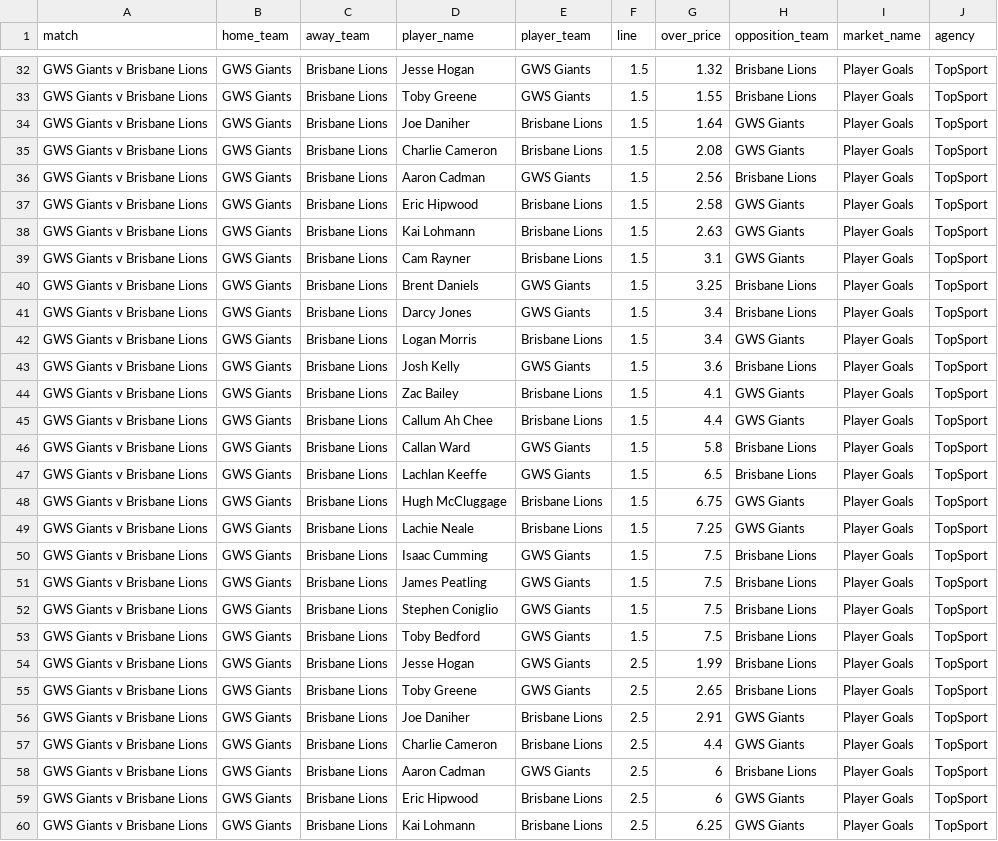
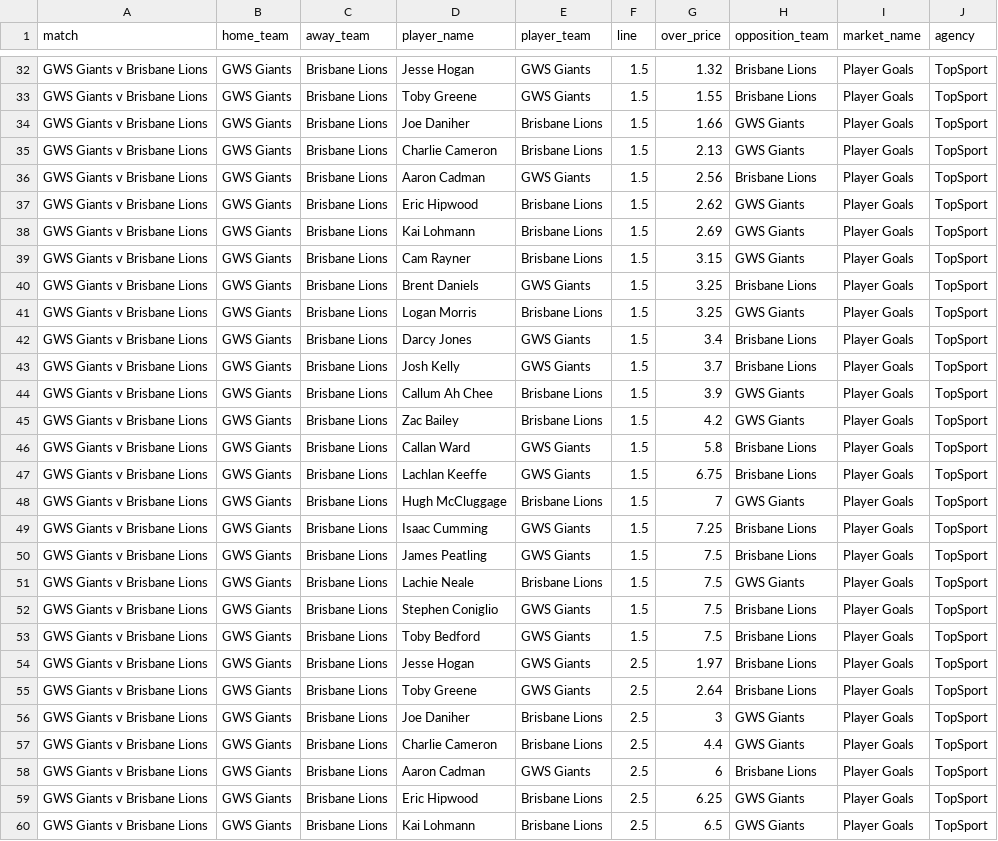
Before and after one commit to jamesbrown1417/AFL, a CSV file: Data/scraped_odds/topsport_player_goals.csv, drawn as a sheet; only a part is shown, gaps mark what is left out; the diff covers the shown part only.

```diff
--- a/Data/scraped_odds/topsport_player_goals.csv
+++ b/Data/scraped_odds/topsport_player_goals.csv
@@ -33,28 +33,28 @@ GWS Giants v Brisbane Lions,GWS Giants,Brisbane Lions,Jesse Hogan,GWS Giants,1.5
 GWS Giants v Brisbane Lions,GWS Giants,Brisbane Lions,Toby Greene,GWS Giants,1.5,1.55,Brisbane Lions,Player Goals,TopSport
-GWS Giants v Brisbane Lions,GWS Giants,Brisbane Lions,Joe Daniher,Brisbane Lions,1.5,1.64,GWS Giants,Player Goals,TopSport
-GWS Giants v Brisbane Lions,GWS Giants,Brisbane Lions,Charlie Cameron,Brisbane Lions,1.5,2.08,GWS Giants,Player Goals,TopSport
+GWS Giants v Brisbane Lions,GWS Giants,Brisbane Lions,Joe Daniher,Brisbane Lions,1.5,1.66,GWS Giants,Player Goals,TopSport
+GWS Giants v Brisbane Lions,GWS Giants,Brisbane Lions,Charlie Cameron,Brisbane Lions,1.5,2.13,GWS Giants,Player Goals,TopSport
 GWS Giants v Brisbane Lions,GWS Giants,Brisbane Lions,Aaron Cadman,GWS Giants,1.5,2.56,Brisbane Lions,Player Goals,TopSport
-GWS Giants v Brisbane Lions,GWS Giants,Brisbane Lions,Eric Hipwood,Brisbane Lions,1.5,2.58,GWS Giants,Player Goals,TopSport
-GWS Giants v Brisbane Lions,GWS Giants,Brisbane Lions,Kai Lohmann,Brisbane Lions,1.5,2.63,GWS Giants,Player Goals,TopSport
-GWS Giants v Brisbane Lions,GWS Giants,Brisbane Lions,Cam Rayner,Brisbane Lions,1.5,3.1,GWS Giants,Player Goals,TopSport
+GWS Giants v Brisbane Lions,GWS Giants,Brisbane Lions,Eric Hipwood,Brisbane Lions,1.5,2.62,GWS Giants,Player Goals,TopSport
+GWS Giants v Brisbane Lions,GWS Giants,Brisbane Lions,Kai Lohmann,Brisbane Lions,1.5,2.69,GWS Giants,Player Goals,TopSport
+GWS Giants v Brisbane Lions,GWS Giants,Brisbane Lions,Cam Rayner,Brisbane Lions,1.5,3.15,GWS Giants,Player Goals,TopSport
 GWS Giants v Brisbane Lions,GWS Giants,Brisbane Lions,Brent Daniels,GWS Giants,1.5,3.25,Brisbane Lions,Player Goals,TopSport
+GWS Giants v Brisbane Lions,GWS Giants,Brisbane Lions,Logan Morris,Brisbane Lions,1.5,3.25,GWS Giants,Player Goals,TopSport
 GWS Giants v Brisbane Lions,GWS Giants,Brisbane Lions,Darcy Jones,GWS Giants,1.5,3.4,Brisbane Lions,Player Goals,TopSport
-GWS Giants v Brisbane Lions,GWS Giants,Brisbane Lions,Logan Morris,Brisbane Lions,1.5,3.4,GWS Giants,Player Goals,TopSport
-GWS Giants v Brisbane Lions,GWS Giants,Brisbane Lions,Josh Kelly,GWS Giants,1.5,3.6,Brisbane Lions,Player Goals,TopSport
-GWS Giants v Brisbane Lions,GWS Giants,Brisbane Lions,Zac Bailey,Brisbane Lions,1.5,4.1,GWS Giants,Player Goals,TopSport
-GWS Giants v Brisbane Lions,GWS Giants,Brisbane Lions,Callum Ah Chee,Brisbane Lions,1.5,4.4,GWS Giants,Player Goals,TopSport
+GWS Giants v Brisbane Lions,GWS Giants,Brisbane Lions,Josh Kelly,GWS Giants,1.5,3.7,Brisbane Lions,Player Goals,TopSport
+GWS Giants v Brisbane Lions,GWS Giants,Brisbane Lions,Callum Ah Chee,Brisbane Lions,1.5,3.9,GWS Giants,Player Goals,TopSport
+GWS Giants v Brisbane Lions,GWS Giants,Brisbane Lions,Zac Bailey,Brisbane Lions,1.5,4.2,GWS Giants,Player Goals,TopSport
 GWS Giants v Brisbane Lions,GWS Giants,Brisbane Lions,Callan Ward,GWS Giants,1.5,5.8,Brisbane Lions,Player Goals,TopSport
-GWS Giants v Brisbane Lions,GWS Giants,Brisbane Lions,Lachlan Keeffe,GWS Giants,1.5,6.5,Brisbane Lions,Player Goals,TopSport
-GWS Giants v Brisbane Lions,GWS Giants,Brisbane Lions,Hugh McCluggage,Brisbane Lions,1.5,6.75,GWS Giants,Player Goals,TopSport
-GWS Giants v Brisbane Lions,GWS Giants,Brisbane Lions,Lachie Neale,Brisbane Lions,1.5,7.25,GWS Giants,Player Goals,TopSport
-GWS Giants v Brisbane Lions,GWS Giants,Brisbane Lions,Isaac Cumming,GWS Giants,1.5,7.5,Brisbane Lions,Player Goals,TopSport
+GWS Giants v Brisbane Lions,GWS Giants,Brisbane Lions,Lachlan Keeffe,GWS Giants,1.5,6.75,Brisbane Lions,Player Goals,TopSport
+GWS Giants v Brisbane Lions,GWS Giants,Brisbane Lions,Hugh McCluggage,Brisbane Lions,1.5,7,GWS Giants,Player Goals,TopSport
+GWS Giants v Brisbane Lions,GWS Giants,Brisbane Lions,Isaac Cumming,GWS Giants,1.5,7.25,Brisbane Lions,Player Goals,TopSport
 GWS Giants v Brisbane Lions,GWS Giants,Brisbane Lions,James Peatling,GWS Giants,1.5,7.5,Brisbane Lions,Player Goals,TopSport
+GWS Giants v Brisbane Lions,GWS Giants,Brisbane Lions,Lachie Neale,Brisbane Lions,1.5,7.5,GWS Giants,Player Goals,TopSport
 GWS Giants v Brisbane Lions,GWS Giants,Brisbane Lions,Stephen Coniglio,GWS Giants,1.5,7.5,Brisbane Lions,Player Goals,TopSport
 GWS Giants v Brisbane Lions,GWS Giants,Brisbane Lions,Toby Bedford,GWS Giants,1.5,7.5,Brisbane Lions,Player Goals,TopSport
-GWS Giants v Brisbane Lions,GWS Giants,Brisbane Lions,Jesse Hogan,GWS Giants,2.5,1.99,Brisbane Lions,Player Goals,TopSport
-GWS Giants v Brisbane Lions,GWS Giants,Brisbane Lions,Toby Greene,GWS Giants,2.5,2.65,Brisbane Lions,Player Goals,TopSport
-GWS Giants v Brisbane Lions,GWS Giants,Brisbane Lions,Joe Daniher,Brisbane Lions,2.5,2.91,GWS Giants,Player Goals,TopSport
+GWS Giants v Brisbane Lions,GWS Giants,Brisbane Lions,Jesse Hogan,GWS Giants,2.5,1.97,Brisbane Lions,Player Goals,TopSport
+GWS Giants v Brisbane Lions,GWS Giants,Brisbane Lions,Toby Greene,GWS Giants,2.5,2.64,Brisbane Lions,Player Goals,TopSport
+GWS Giants v Brisbane Lions,GWS Giants,Brisbane Lions,Joe Daniher,Brisbane Lions,2.5,3,GWS Giants,Player Goals,TopSport
 GWS Giants v Brisbane Lions,GWS Giants,Brisbane Lions,Charlie Cameron,Brisbane Lions,2.5,4.4,GWS Giants,Player Goals,TopSport
 GWS Giants v Brisbane Lions,GWS Giants,Brisbane Lions,Aaron Cadman,GWS Giants,2.5,6,Brisbane Lions,Player Goals,TopSport
-GWS Giants v Brisbane Lions,GWS Giants,Brisbane Lions,Eric Hipwood,Brisbane Lions,2.5,6,GWS Giants,Player Goals,TopSport
-GWS Giants v Brisbane Lions,GWS Giants,Brisbane Lions,Kai Lohmann,Brisbane Lions,2.5,6.25,GWS Giants,Player Goals,TopSport
+GWS Giants v Brisbane Lions,GWS Giants,Brisbane Lions,Eric Hipwood,Brisbane Lions,2.5,6.25,GWS Giants,Player Goals,TopSport
+GWS Giants v Brisbane Lions,GWS Giants,Brisbane Lions,Kai Lohmann,Brisbane Lions,2.5,6.5,GWS Giants,Player Goals,TopSport
```
Also changed, not shown: 5 added rows, 4 removed rows and 51 edited cells elsewhere in this file, Data/scraped_odds/bet365_player_disposals.csv, Data/scraped_odds/neds_player_disposals.csv, 50 other files.
